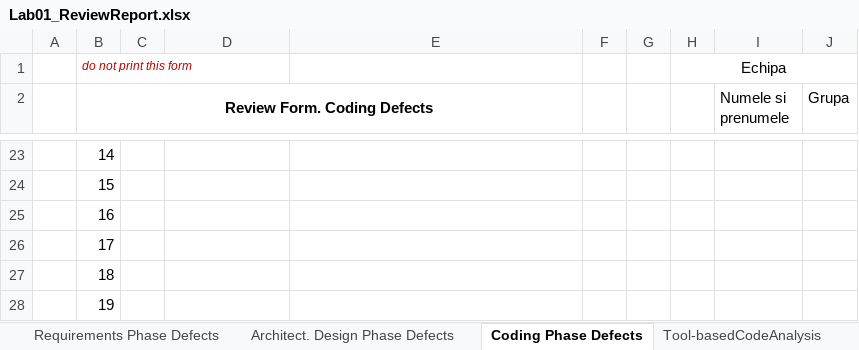
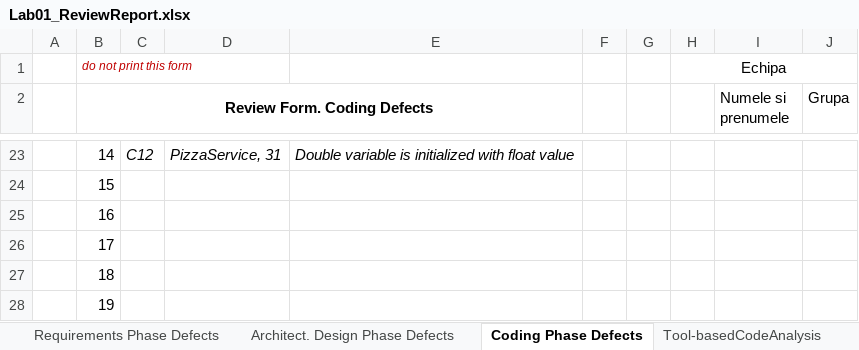
Before and after one commit to Lorena-Arc/pizza, an Excel workbook: Docs/Lab01/Lab01_ReviewReport.xlsx, sheet Coding Phase Defects, drawn as a sheet; only a part is shown, gaps mark what is left out; values as stored, in another font and other column widths than the file's, no borders; the diff covers the shown part only; the diff names each change by its address in the sheet, - before the commit and + after, or states it on an @@ line.

```diff
--- a/Docs/Lab01/Lab01_ReviewReport.xlsx (sheet Coding Phase Defects)
+++ b/Docs/Lab01/Lab01_ReviewReport.xlsx (sheet Coding Phase Defects)
-C23: (empty)
+C23: C12
-D23: (empty)
+D23: PizzaService, 31
-E23: (empty)
+E23: Double variable is initialized with float value
```
Also changed, not shown: 34 edited cells elsewhere in this sheet, 9 other files.
